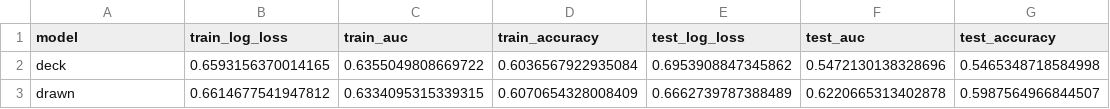
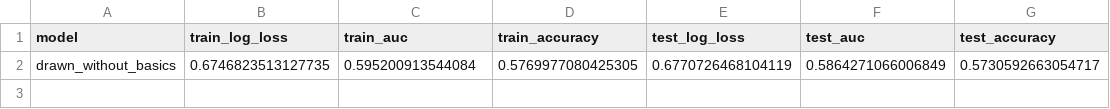
Before and after one commit to tarragoesteve/mtglogit, a CSV file: results/model_metrics.csv, drawn as a sheet.

Commit message:
Analysis without lands

```diff
--- a/results/model_metrics.csv
+++ b/results/model_metrics.csv
@@ -1,3 +1,2 @@
 model,train_log_loss,train_auc,train_accuracy,test_log_loss,test_auc,test_accuracy
-deck,0.6593156370014165,0.6355049808669722,0.6036567922935084,0.6953908847345862,0.5472130138328696,0.5465348718584998
-drawn,0.6614677541947812,0.6334095315339315,0.6070654328008409,0.6662739787388489,0.6220665313402878,0.5987564966844507
+drawn_without_basics,0.6746823513127735,0.595200913544084,0.5769977080425305,0.6770726468104119,0.5864271066006849,0.5730592663054717
```
Also changed, not shown: 5 other files.
